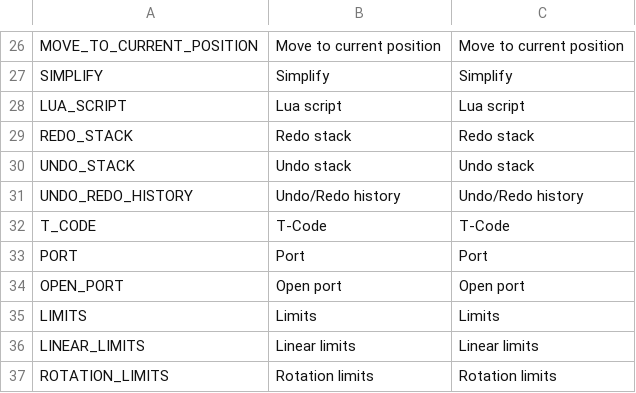
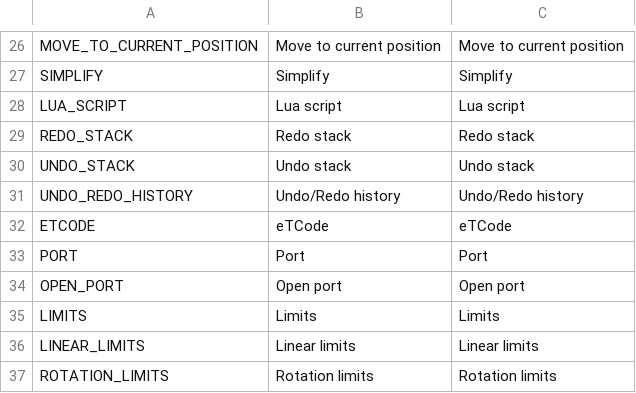
Before and after one commit to Sima214/OLS, a CSV file: localization/localization.csv, drawn as a sheet; only a part is shown, gaps mark what is left out; removed rows and columns are numbered as before the commit, all else as after; the diff names each change by its address in the sheet, - before the commit and + after, or states it on an @@ line.

Commit message:
Semi-functional etcode implementation with self-contained library.
Step-actions are not supported.
Behaviour on pause is not ideal.

```diff
--- a/localization/localization.csv
+++ b/localization/localization.csv
-row 32: T_CODE | T-Code | T-Code
+row 32: ETCODE | eTCode | eTCode
```
Also changed, not shown: 45 other files.
